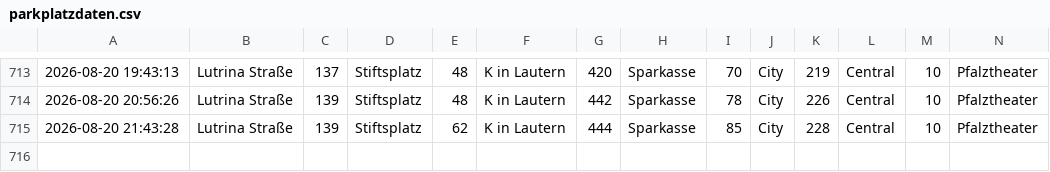
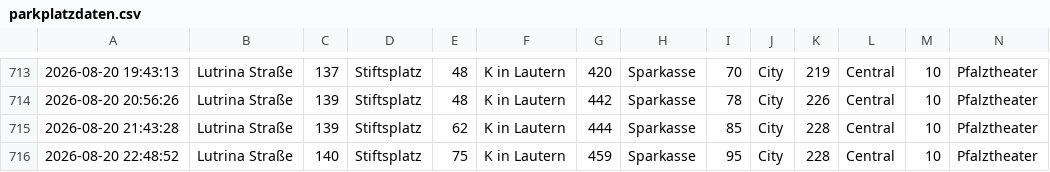
Before and after one commit to ewolff/parkplaetze-kl, a CSV file: parkplatzdaten.csv, drawn as a sheet; only a part is shown, gaps mark what is left out; rows hold the shown columns only; the diff names each change by its address in the sheet, - before the commit and + after, or states it on an @@ line.

```diff
--- a/parkplatzdaten.csv
+++ b/parkplatzdaten.csv
+row 716: 2026-08-20 22:48:52 | Lutrina Straße | 140 | Stiftsplatz | 75 | K in Lautern | 459 | Sparkasse | 95 | City | 228 | Central | 10 | Pfalztheater
```
